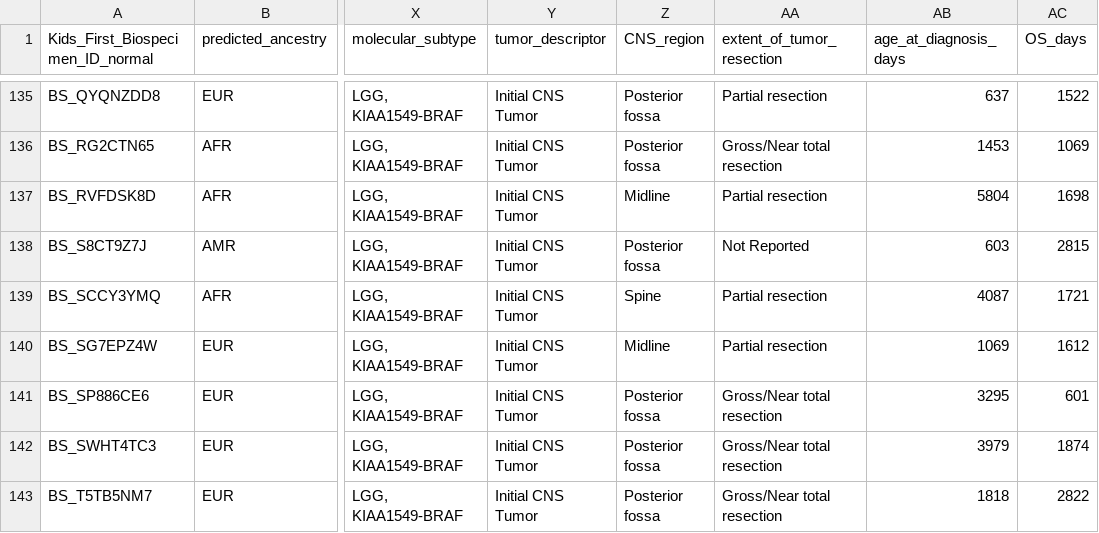
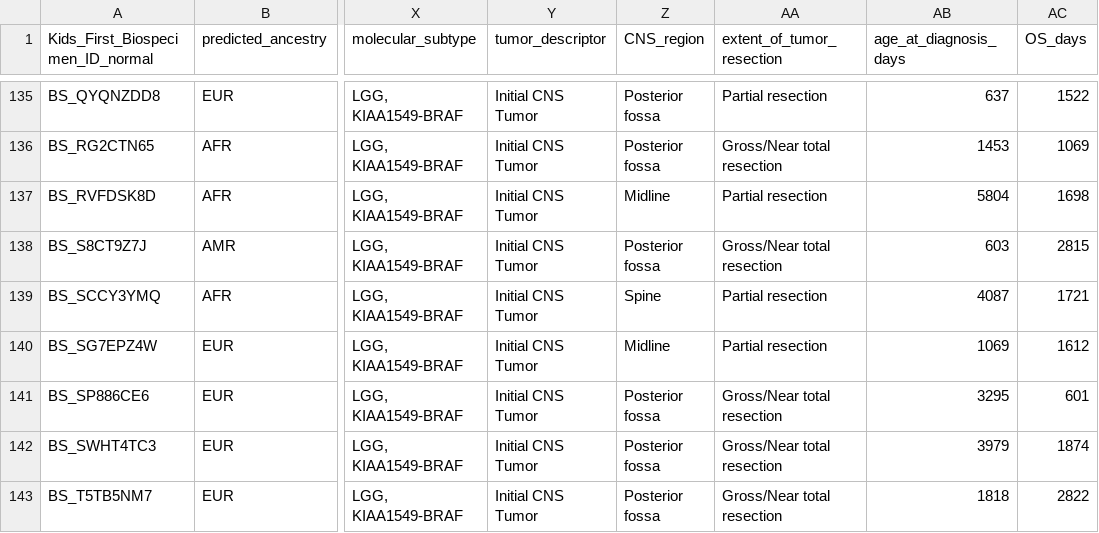
Before and after one commit to rokitalab/pbta-genetic-ancestry, a TSV file: analyses/braf-fusions/results/lgg-braf-fusion-breakpoint-annotation.tsv, drawn as a sheet; only a part is shown, gaps mark what is left out; the diff names each change by its address in the sheet, - before the commit and + after, or states it on an @@ line.

Commit message:
print breakpoint group EFS summary

```diff
--- a/analyses/braf-fusions/results/lgg-braf-fusion-breakpoint-annotation.tsv
+++ b/analyses/braf-fusions/results/lgg-braf-fusion-breakpoint-annotation.tsv
-AA138 (extent_of_tumor_resection): Not Reported
+AA138 (extent_of_tumor_resection): Gross/Near total resection
```
Also changed, not shown: 30 other files.
